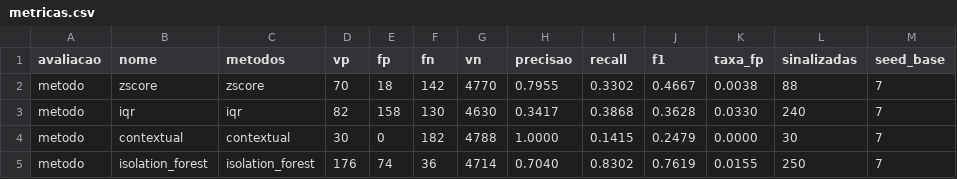
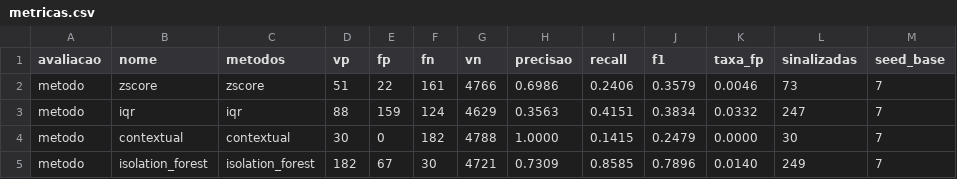
Before and after one commit to tcc-da-sinuca/tcc-anomalias-despesas, a CSV file: experimentos/resultados/seed_7/metricas.csv, drawn as a sheet; only a part is shown; the diff covers the shown part only; the diff names each change by its address in the sheet, - before the commit and + after, or states it on an @@ line.

```diff
--- a/experimentos/resultados/seed_7/metricas.csv
+++ b/experimentos/resultados/seed_7/metricas.csv
-D2 (vp): 70
+D2 (vp): 51
-E2 (fp): 18
+E2 (fp): 22
-F2 (fn): 142
+F2 (fn): 161
-G2 (vn): 4770
+G2 (vn): 4766
-H2 (precisao): 0.7955
+H2 (precisao): 0.6986
-I2 (recall): 0.3302
+I2 (recall): 0.2406
-J2 (f1): 0.4667
+J2 (f1): 0.3579
-K2 (taxa_fp): 0.0038
+K2 (taxa_fp): 0.0046
-L2 (sinalizadas): 88
+L2 (sinalizadas): 73
-D3 (vp): 82
+D3 (vp): 88
-E3 (fp): 158
+E3 (fp): 159
-F3 (fn): 130
+F3 (fn): 124
-G3 (vn): 4630
+G3 (vn): 4629
-H3 (precisao): 0.3417
+H3 (precisao): 0.3563
-I3 (recall): 0.3868
+I3 (recall): 0.4151
-J3 (f1): 0.3628
+J3 (f1): 0.3834
-K3 (taxa_fp): 0.0330
+K3 (taxa_fp): 0.0332
-L3 (sinalizadas): 240
+L3 (sinalizadas): 247
-D5 (vp): 176
+D5 (vp): 182
-E5 (fp): 74
+E5 (fp): 67
-F5 (fn): 36
+F5 (fn): 30
-G5 (vn): 4714
+G5 (vn): 4721
-H5 (precisao): 0.7040
+H5 (precisao): 0.7309
-I5 (recall): 0.8302
+I5 (recall): 0.8585
-J5 (f1): 0.7619
+J5 (f1): 0.7896
-K5 (taxa_fp): 0.0155
+K5 (taxa_fp): 0.0140
-L5 (sinalizadas): 250
+L5 (sinalizadas): 249
```
Also changed, not shown: 96 edited cells elsewhere in this file, experimentos/resultados/metricas.csv, experimentos/resultados/metricas_por_tipo.csv, 20 other files.
